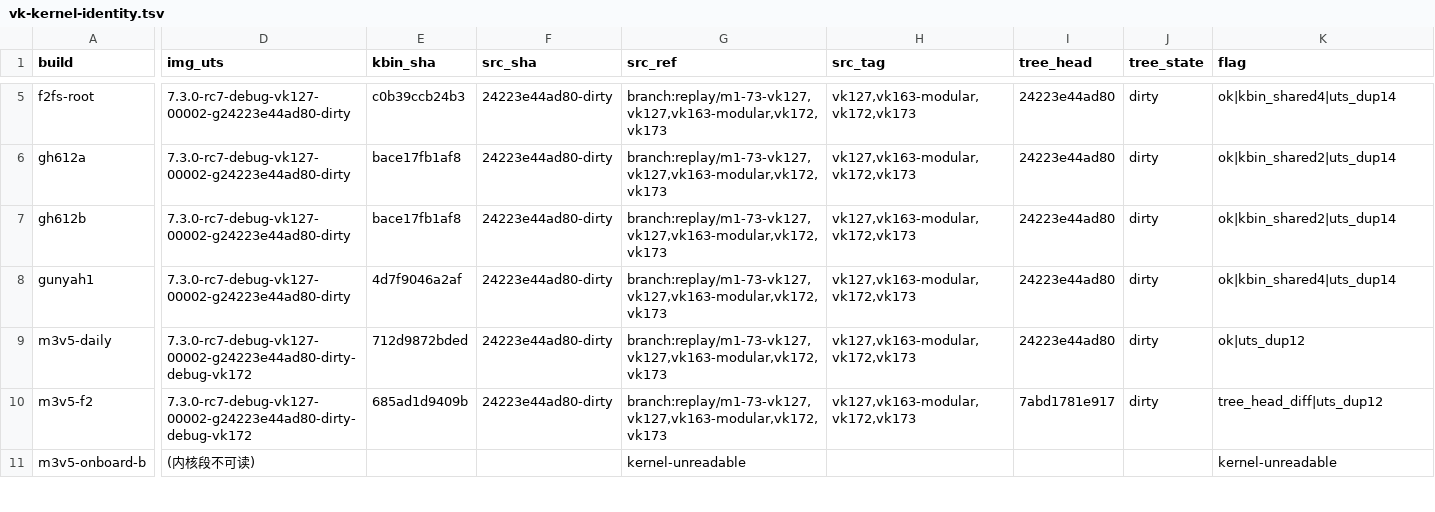
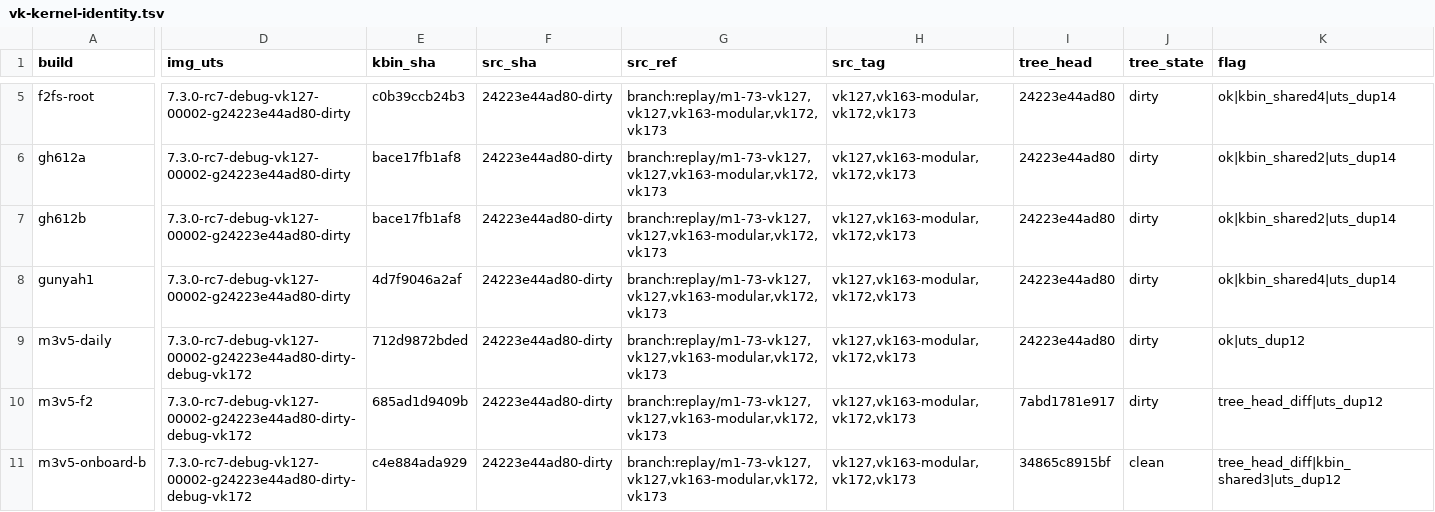
Before and after one commit to xiaquwan1001/lenovo-legion-y700-gen4-tb322fc-elden-linux, a TSV file: versions/vk-kernel-identity.tsv, drawn as a sheet; only a part is shown, gaps mark what is left out; the diff covers the shown part only; the diff names each change by its address in the sheet, - before the commit and + after, or states it on an @@ line.

```diff
--- a/versions/vk-kernel-identity.tsv
+++ b/versions/vk-kernel-identity.tsv
-D11 (img_uts): (内核段不可读)
+D11 (img_uts): 7.3.0-rc7-debug-vk127-00002-g24223e44ad80-dirty-debug-vk172
-E11 (kbin_sha): (empty)
+E11 (kbin_sha): c4e884ada929
-F11 (src_sha): (empty)
+F11 (src_sha): 24223e44ad80-dirty
-G11 (src_ref): kernel-unreadable
+G11 (src_ref): branch:replay/m1-73-vk127,vk127,vk163-modular,vk172,vk173
-H11 (src_tag): (empty)
+H11 (src_tag): vk127,vk163-modular,vk172,vk173
-I11 (tree_head): (empty)
+I11 (tree_head): 34865c8915bf
-J11 (tree_state): (empty)
+J11 (tree_state): clean
-K11 (flag): kernel-unreadable
+K11 (flag): tree_head_diff|kbin_shared3|uts_dup12
```
Also changed, not shown: 1 removed row and 2 edited cells elsewhere in this file, 47 other files.
